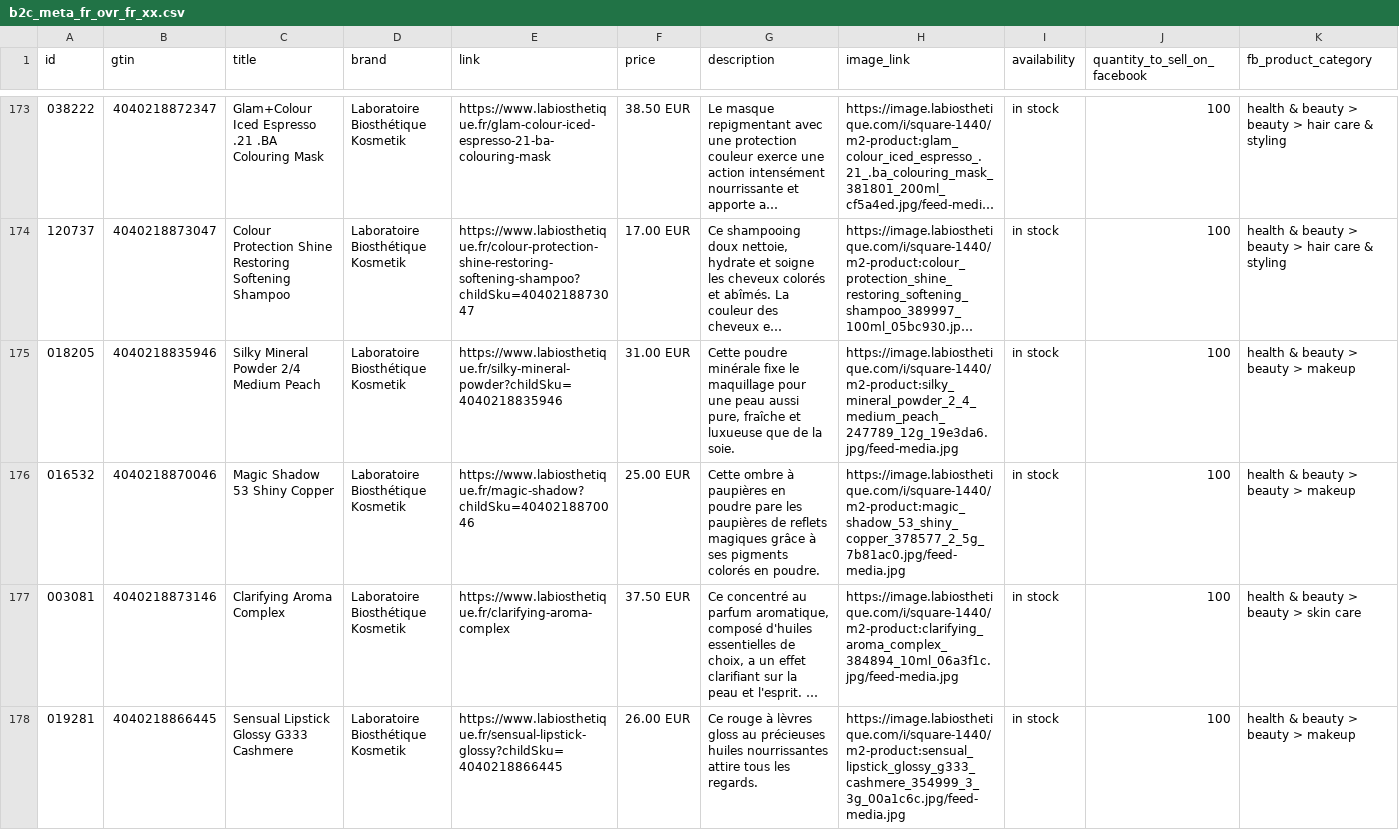
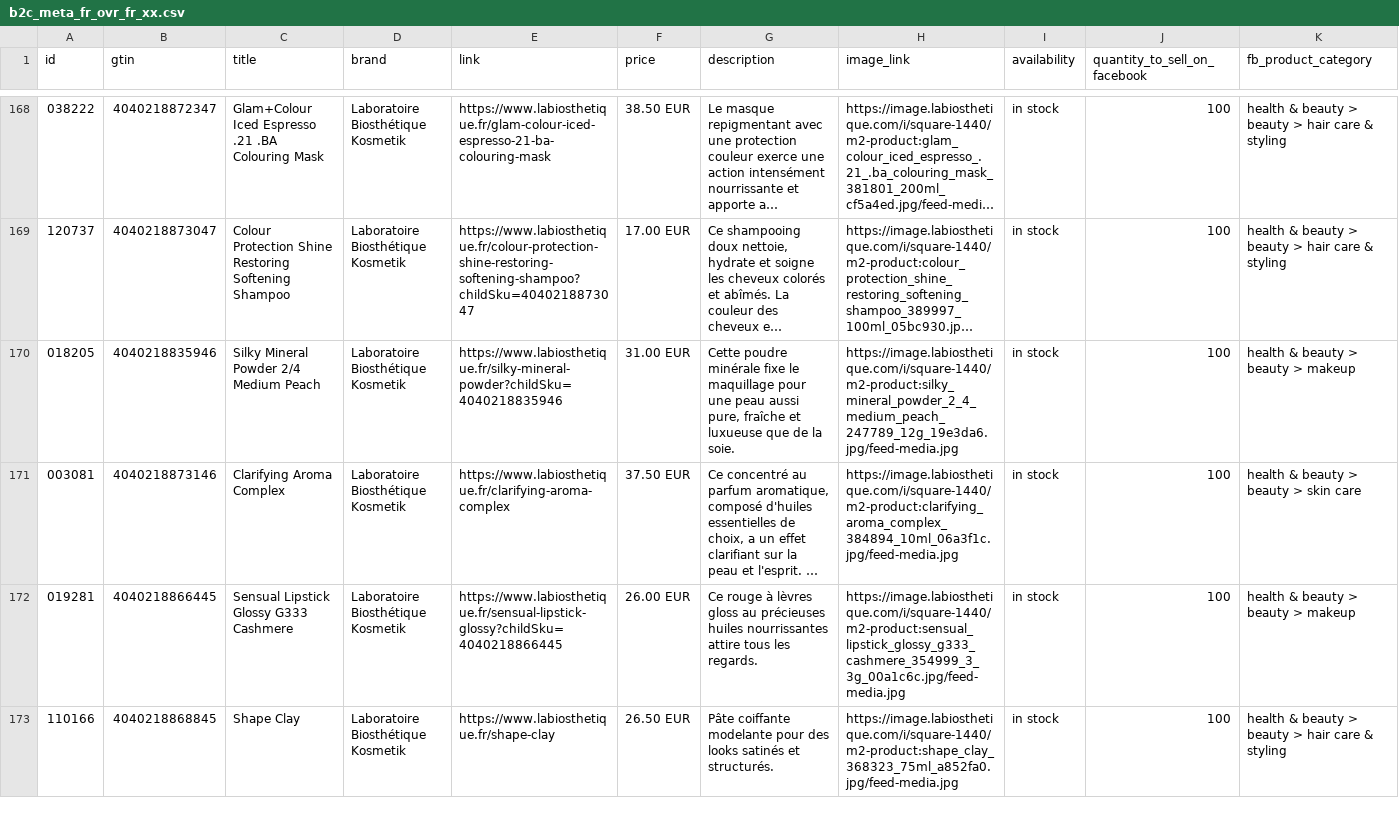
Before and after one commit to labiosthetique/public-csv, a CSV file: feed/b2c_meta_fr_ovr_fr_xx.csv, drawn as a sheet; only a part is shown, gaps mark what is left out; the shorter side is filled out with more unchanged rows; long unchanged cells end in …; rows hold the shown columns only; the diff covers the shown part only; the diff names each change by its address in the sheet, - before the commit and + after, or states it on an @@ line.

```diff
--- a/feed/b2c_meta_fr_ovr_fr_xx.csv
+++ b/feed/b2c_meta_fr_ovr_fr_xx.csv
-row 176: 016532 | 4040218870046 | Magic Shadow 53 Shiny Copper | Laboratoire Biosthétique Kosmetik | https://www.labiosthetique.fr/magic-shadow?childSku=4040218870046 | 25.00 EUR | Cette ombre à paupières en poudre pare les paupières de reflets magiques grâce à ses pigments colorés en poudre. | https://image.labiosthetique.com/i/square-1440/m2-product:magic_shadow_53_shiny_copper_378577_2_5g_7b81ac0.jpg/feed-media.jpg | in stock | 100 | health & beauty > beauty > makeup
```
Also changed, not shown: 9 removed rows and 2 edited cells elsewhere in this file, feed/b2c_meta_fr.csv, feed/b2c_meta_fr_ovr_fr.csv, 49 other files.
